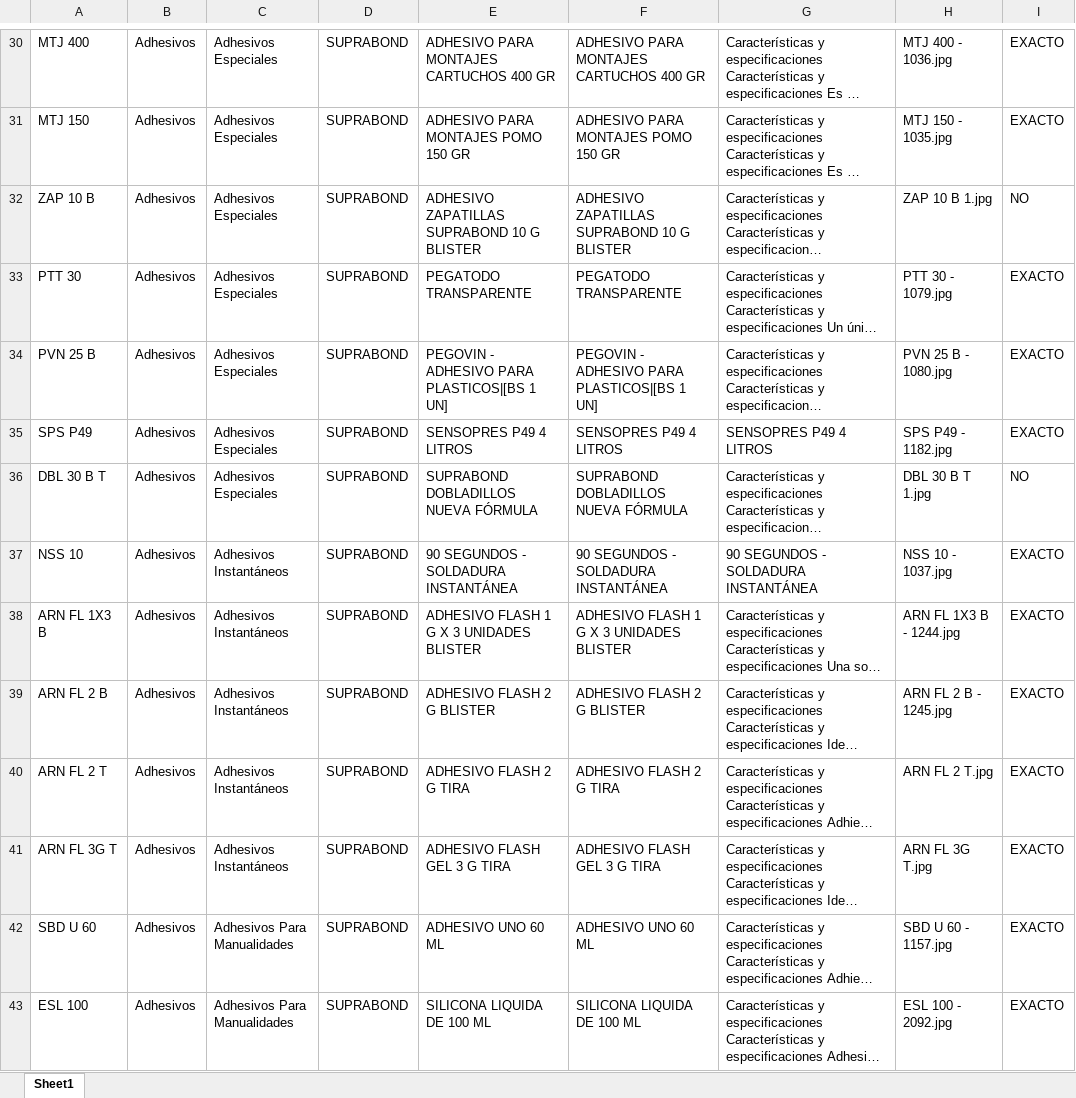
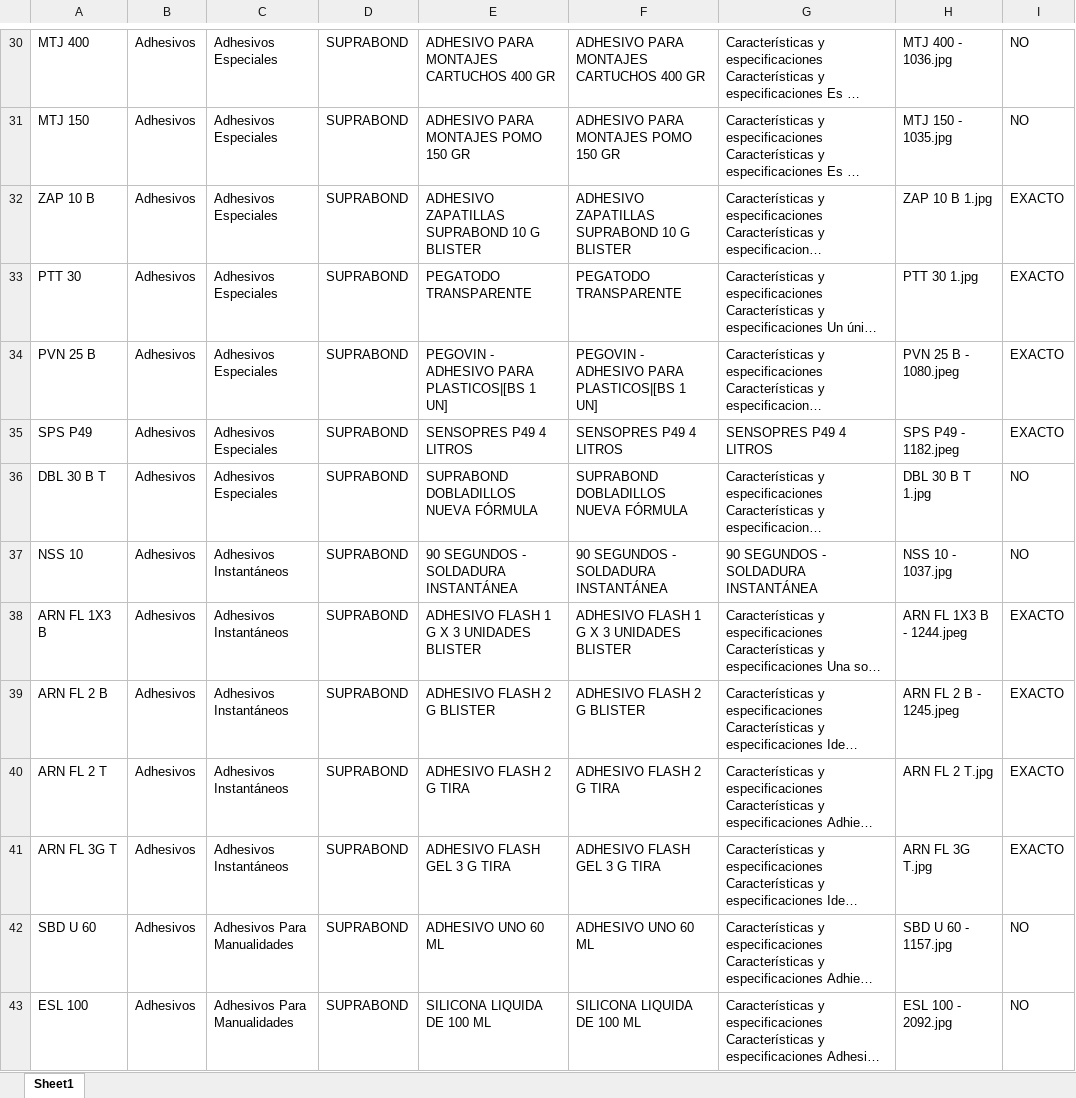
Before and after one commit to aperez-suprabond/catalogo-erpa-uruguay, an Excel workbook: Catalogo_UY_Completo.xlsx, sheet Sheet1, drawn as a sheet; only a part is shown, gaps mark what is left out; long unchanged cells end in …; values as stored, in another font and other column widths than the file's, no borders; the diff covers the shown part only; the diff names each change by its address in the sheet, - before the commit and + after, or states it on an @@ line.

```diff
--- a/Catalogo_UY_Completo.xlsx (sheet Sheet1)
+++ b/Catalogo_UY_Completo.xlsx (sheet Sheet1)
-I30:I31: EXACTO
+I30:I31: NO
-I32: NO
+I32: EXACTO
-H33: PTT 30 - 1079.jpg
+H33: PTT 30 1.jpg
-H34: PVN 25 B - 1080.jpg
+H34: PVN 25 B - 1080.jpeg
-H35: SPS P49 - 1182.jpg
+H35: SPS P49 - 1182.jpeg
-I37: EXACTO
+I37: NO
-H38: ARN FL 1X3 B - 1244.jpg
+H38: ARN FL 1X3 B - 1244.jpeg
-H39: ARN FL 2 B - 1245.jpg
+H39: ARN FL 2 B - 1245.jpeg
-I42:I43: EXACTO
+I42:I43: NO
```
Also changed, not shown: 361 edited cells elsewhere in this sheet, 3 other files.
